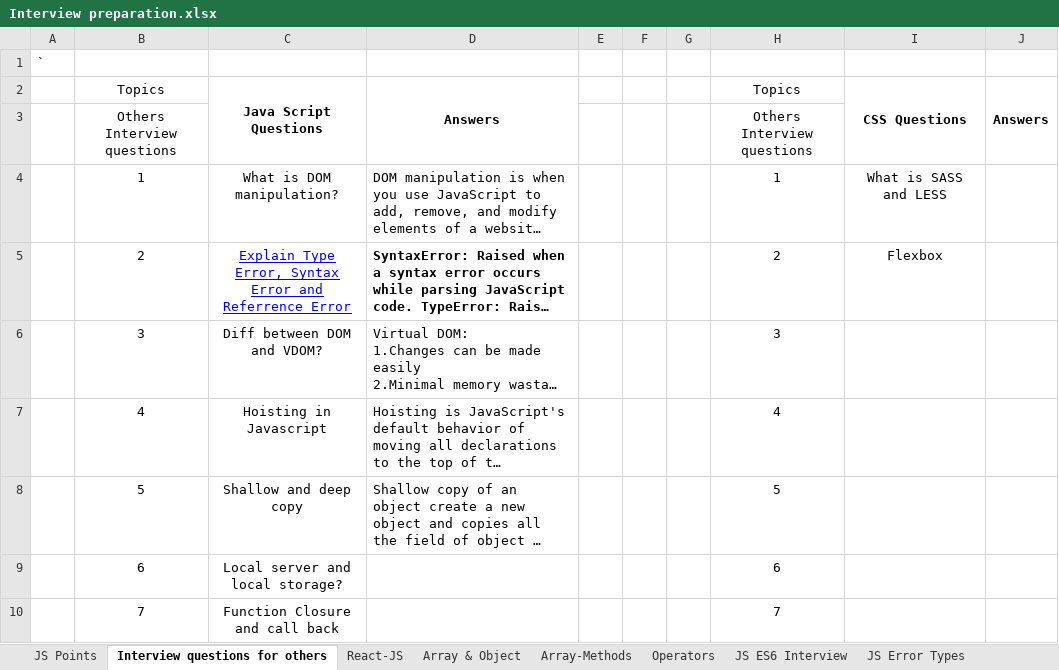
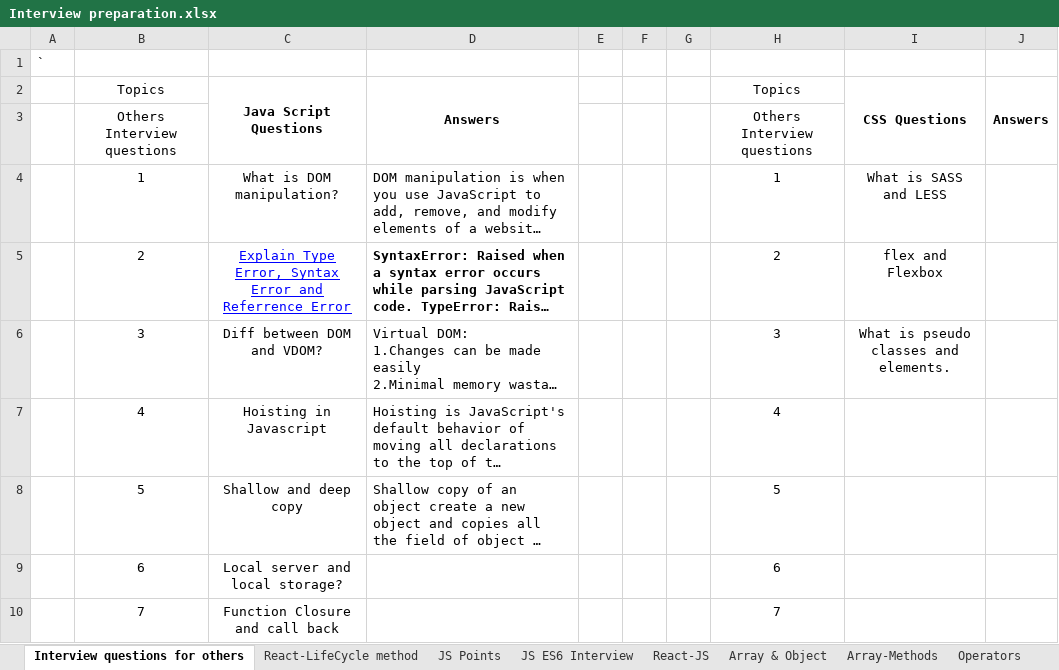
Before and after one commit to Mohd-Imad/Documentation, an Excel workbook: Interview preparation.xlsx, sheet Interview questions for others, drawn as a sheet; only a part is shown; long unchanged cells end in …; values as stored, in another font and other column widths than the file's, no borders; charts and pictures not drawn; the diff covers the shown part only; the diff names each change by its address in the sheet, - before the commit and + after, or states it on an @@ line.

```diff
--- a/Interview preparation.xlsx (sheet Interview questions for others)
+++ b/Interview preparation.xlsx (sheet Interview questions for others)
+sheet tab: React-LifeCycle method
@@ sheet tab order changed: Interview questions for others | React-LifeCycle method | JS Points | JS ES6 Interview | React-JS | Array & Object | Array-Methods | Operators @@
-I5: Flexbox
+I5: flex and Flexbox
-I6: (empty)
+I6: What is pseudo classes and elements.
```
Also changed, not shown: 16 added rows, 1 removed row, 23 edited cells and merged cells elsewhere in this sheet, sheet JS ES6 Interview, charts or pictures.
